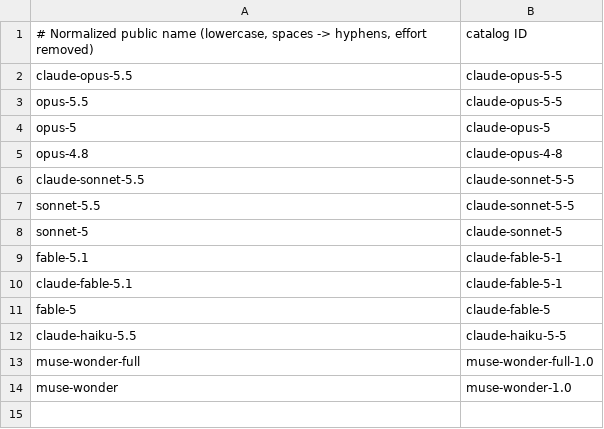
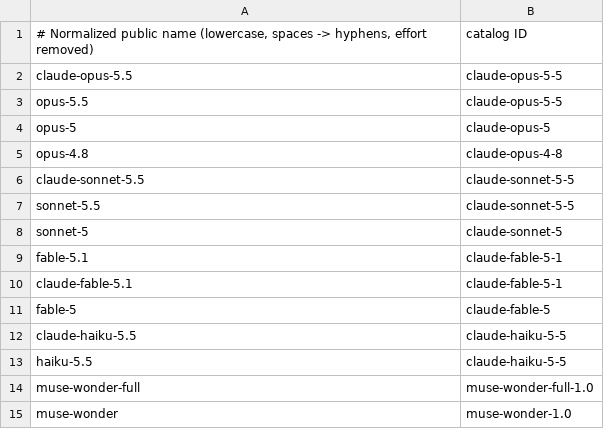
Before and after one commit to paat/claude-plugins, a TSV file: scripts/model-eval-aliases.tsv, drawn as a sheet.

Commit message:
chore(model-refresh): alias Haiku 5.5 eval rows to claude-haiku-5-5

```diff
--- a/scripts/model-eval-aliases.tsv
+++ b/scripts/model-eval-aliases.tsv
@@ -12,2 +12,3 @@ fable-5	claude-fable-5
 claude-haiku-5.5	claude-haiku-5-5
+haiku-5.5	claude-haiku-5-5
 muse-wonder-full	muse-wonder-full-1.0
```
